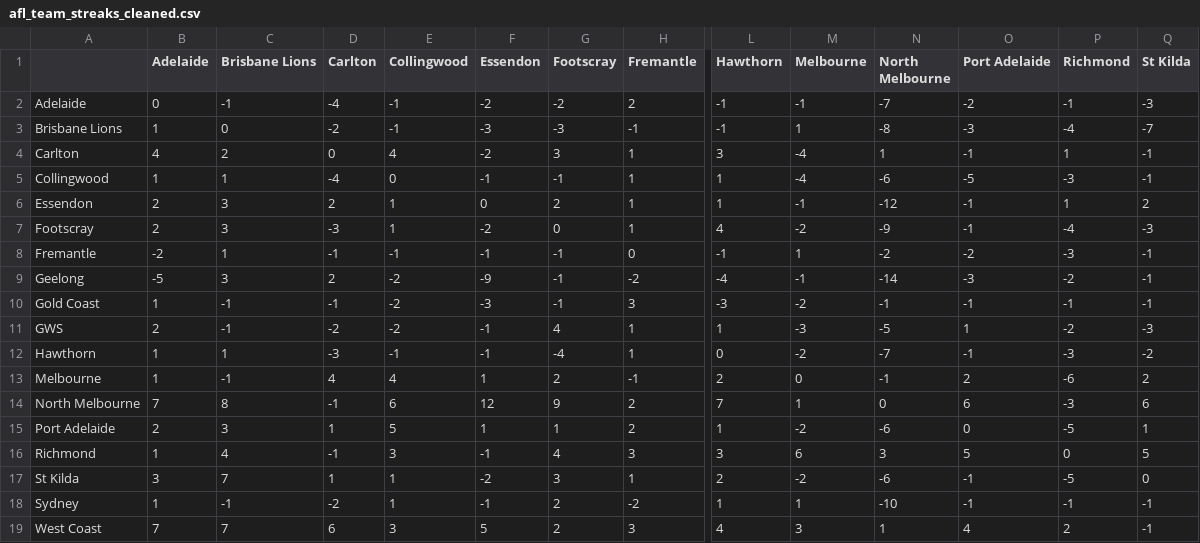
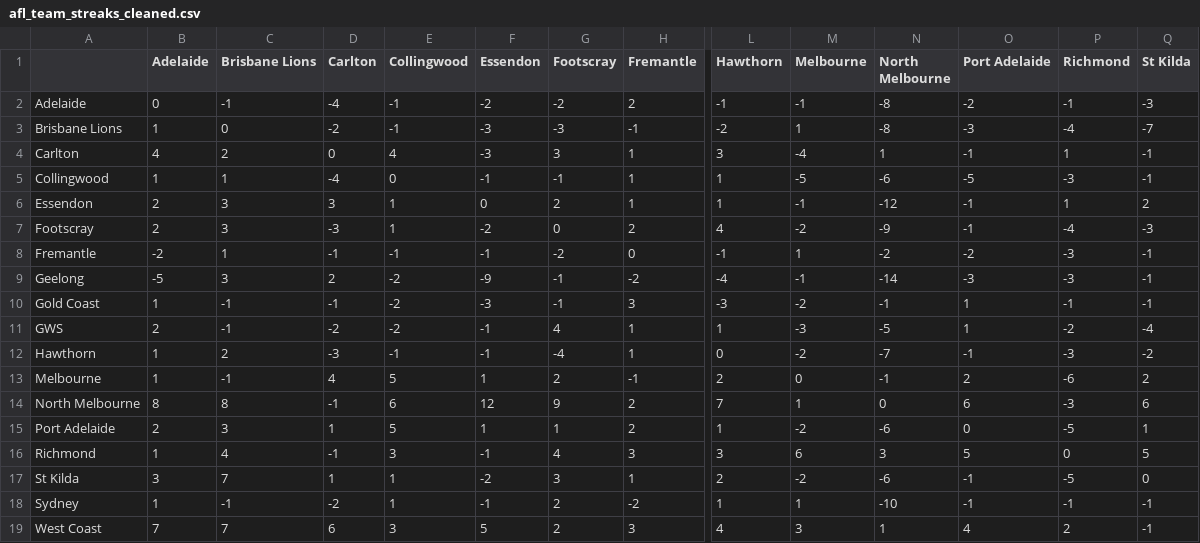
Before and after one commit to blake-noske/blake-noske.github.io, a CSV file: cleaned data/afl_team_streaks_cleaned.csv, drawn as a sheet; only a part is shown, gaps mark what is left out; the diff covers the shown part only; the diff names each change by its address in the sheet, - before the commit and + after, or states it on an @@ line.

```diff
--- a/cleaned data/afl_team_streaks_cleaned.csv
+++ b/cleaned data/afl_team_streaks_cleaned.csv
-N2 (North Melbourne): -7
+N2 (North Melbourne): -8
-L3 (Hawthorn): -1
+L3 (Hawthorn): -2
-F4 (Essendon): -2
+F4 (Essendon): -3
-M5 (Melbourne): -4
+M5 (Melbourne): -5
-D6 (Carlton): 2
+D6 (Carlton): 3
-H7 (Fremantle): 1
+H7 (Fremantle): 2
-G8 (Footscray): -1
+G8 (Footscray): -2
-P9 (Richmond): -2
+P9 (Richmond): -3
-O10 (Port Adelaide): -1
+O10 (Port Adelaide): 1
-Q11 (St Kilda): -3
+Q11 (St Kilda): -4
-C12 (Brisbane Lions): 1
+C12 (Brisbane Lions): 2
-E13 (Collingwood): 4
+E13 (Collingwood): 5
-B14 (Adelaide): 7
+B14 (Adelaide): 8
```
Also changed, not shown: 5 edited cells elsewhere in this file, cleaned data/afl_fixture_cleaned.csv, cleaned data/afl_team_form_cleaned.csv, 3 other files.
